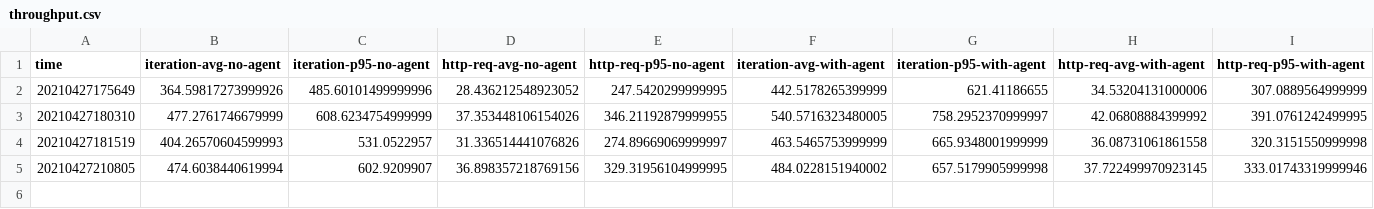
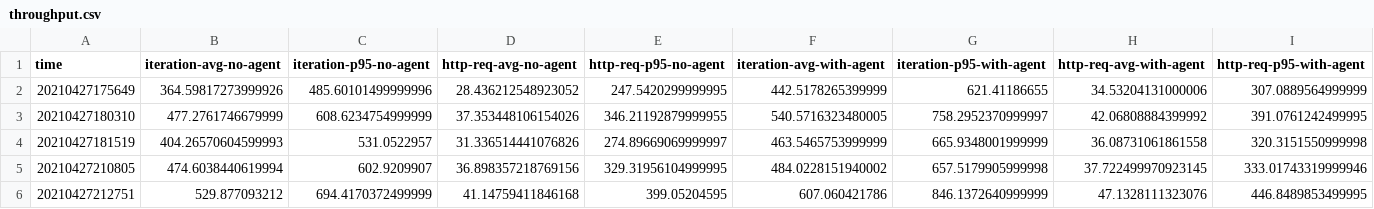
Before and after one commit to breedx-splk/iguanodon, a CSV file: results/throughput.csv, drawn as a sheet.

```diff
--- a/results/throughput.csv
+++ b/results/throughput.csv
@@ -5 +5,2 @@ time,iteration-avg-no-agent,iteration-p95-no-agent,http-req-avg-no-agent,http-re
 20210427210805,474.6038440619994,602.9209907,36.898357218769156,329.31956104999995,484.0228151940002,657.5179905999998,37.722499970923145,333.01743319999946
+20210427212751,529.877093212,694.4170372499999,41.14759411846168,399.05204595,607.060421786,846.1372640999999,47.1328111323076,446.8489853499995
```
Also changed, not shown: results/garbage_collection.csv, results/heap_used.csv, 3 other files.
